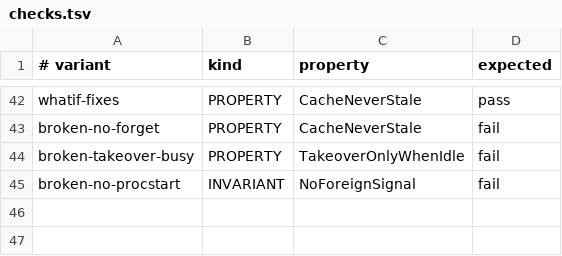
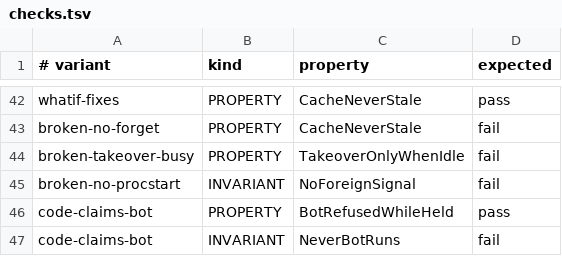
Before and after one commit to Ying-Kai-Liao/hq, a TSV file: verification/threads/checks.tsv, drawn as a sheet; only a part is shown, gaps mark what is left out.

```diff
--- a/verification/threads/checks.tsv
+++ b/verification/threads/checks.tsv
@@ -45 +45,3 @@ broken-takeover-busy	PROPERTY	TakeoverOnlyWhenIdle	fail
 broken-no-procstart	INVARIANT	NoForeignSignal	fail
+code-claims-bot	PROPERTY	BotRefusedWhileHeld	pass
+code-claims-bot	INVARIANT	NeverBotRuns	fail
```
Also changed, not shown: 10 other files.
